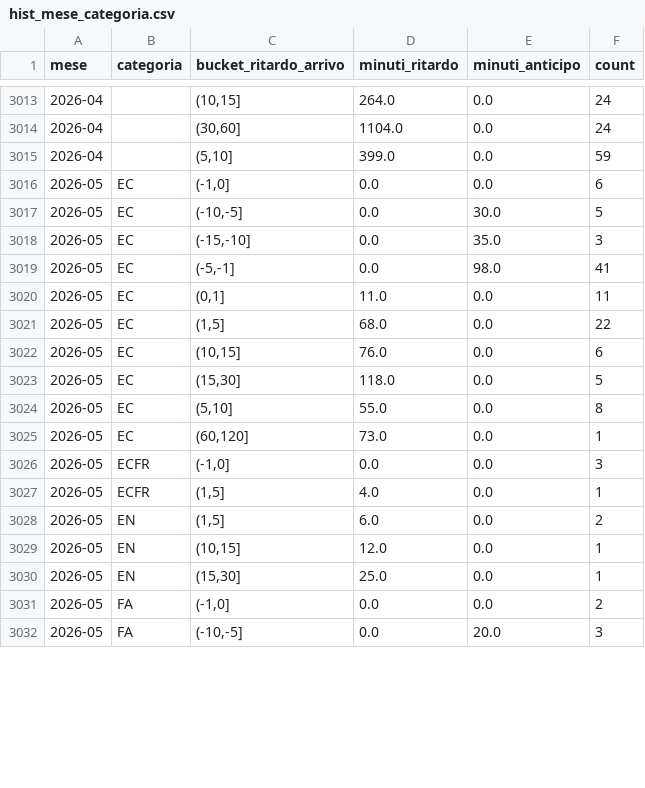
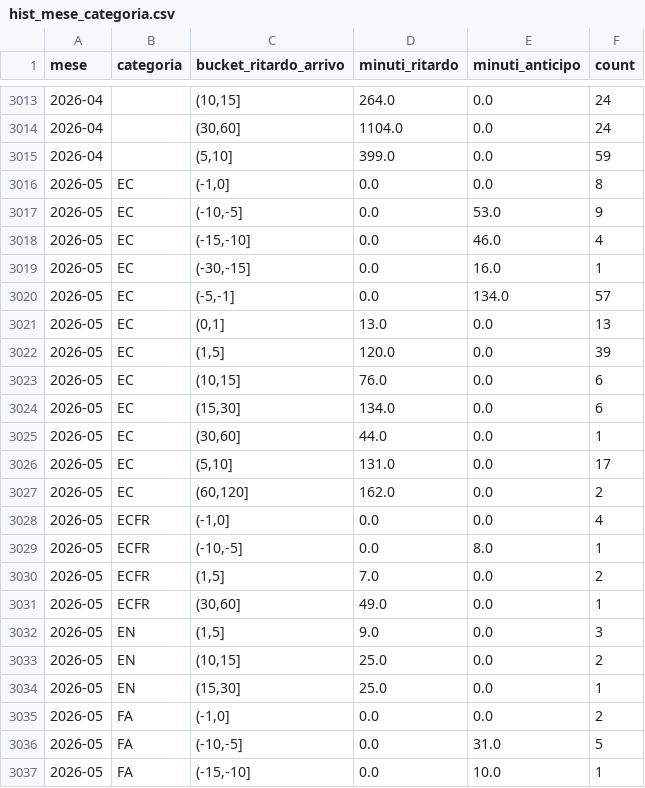
Before and after one commit to DrElegantia/trainstats-dashboard-test, a CSV file: data/gold/hist_mese_categoria.csv, drawn as a sheet; only a part is shown, gaps mark what is left out; the diff covers the shown part only.

```diff
--- a/data/gold/hist_mese_categoria.csv
+++ b/data/gold/hist_mese_categoria.csv
@@ -3015,18 +3015,23 @@ mese,categoria,bucket_ritardo_arrivo,minuti_ritardo,minuti_anticipo,count
 2026-04,,"(5,10]",399.0,0.0,59
-2026-05,EC,"(-1,0]",0.0,0.0,6
-2026-05,EC,"(-10,-5]",0.0,30.0,5
-2026-05,EC,"(-15,-10]",0.0,35.0,3
-2026-05,EC,"(-5,-1]",0.0,98.0,41
-2026-05,EC,"(0,1]",11.0,0.0,11
-2026-05,EC,"(1,5]",68.0,0.0,22
+2026-05,EC,"(-1,0]",0.0,0.0,8
+2026-05,EC,"(-10,-5]",0.0,53.0,9
+2026-05,EC,"(-15,-10]",0.0,46.0,4
+2026-05,EC,"(-30,-15]",0.0,16.0,1
+2026-05,EC,"(-5,-1]",0.0,134.0,57
+2026-05,EC,"(0,1]",13.0,0.0,13
+2026-05,EC,"(1,5]",120.0,0.0,39
 2026-05,EC,"(10,15]",76.0,0.0,6
-2026-05,EC,"(15,30]",118.0,0.0,5
-2026-05,EC,"(5,10]",55.0,0.0,8
-2026-05,EC,"(60,120]",73.0,0.0,1
-2026-05,ECFR,"(-1,0]",0.0,0.0,3
-2026-05,ECFR,"(1,5]",4.0,0.0,1
-2026-05,EN,"(1,5]",6.0,0.0,2
-2026-05,EN,"(10,15]",12.0,0.0,1
+2026-05,EC,"(15,30]",134.0,0.0,6
+2026-05,EC,"(30,60]",44.0,0.0,1
+2026-05,EC,"(5,10]",131.0,0.0,17
+2026-05,EC,"(60,120]",162.0,0.0,2
+2026-05,ECFR,"(-1,0]",0.0,0.0,4
+2026-05,ECFR,"(-10,-5]",0.0,8.0,1
+2026-05,ECFR,"(1,5]",7.0,0.0,2
+2026-05,ECFR,"(30,60]",49.0,0.0,1
+2026-05,EN,"(1,5]",9.0,0.0,3
+2026-05,EN,"(10,15]",25.0,0.0,2
 2026-05,EN,"(15,30]",25.0,0.0,1
 2026-05,FA,"(-1,0]",0.0,0.0,2
-2026-05,FA,"(-10,-5]",0.0,20.0,3
+2026-05,FA,"(-10,-5]",0.0,31.0,5
+2026-05,FA,"(-15,-10]",0.0,10.0,1
```
Also changed, not shown: 6 added rows and 108 edited cells elsewhere in this file, data/gold/hist_dettaglio_categoria.csv, data/gold/kpi_dettaglio_categoria.csv, 9 other files.
